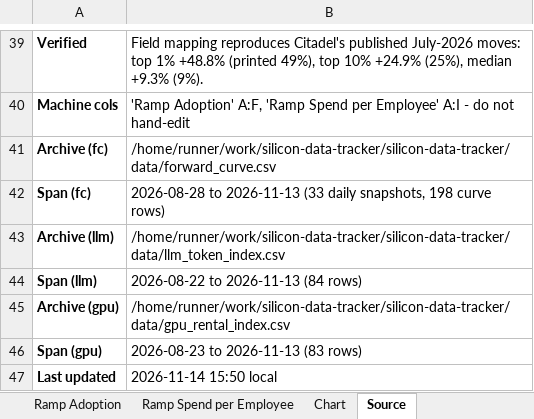
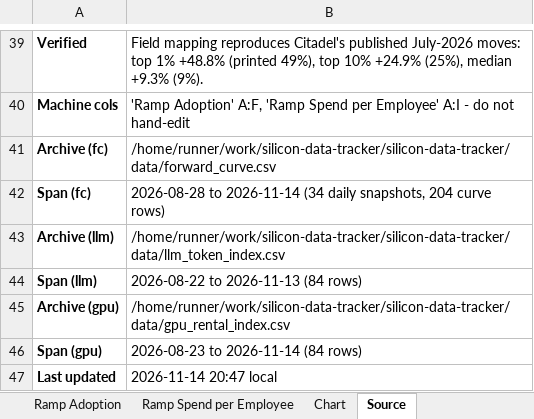
Before and after one commit to xcidjazz/silicon-data-tracker, an Excel workbook: LLM_Token_Expenditure_Index.xlsx, sheet Source, drawn as a sheet; only a part is shown, gaps mark what is left out; values as stored, in another font and other column widths than the file's, no borders; the diff names each change by its address in the sheet, - before the commit and + after, or states it on an @@ line.

```diff
--- a/LLM_Token_Expenditure_Index.xlsx (sheet Source)
+++ b/LLM_Token_Expenditure_Index.xlsx (sheet Source)
-B42: 2026-08-28 to 2026-11-13 (33 daily snapshots, 198 curve rows)
+B42: 2026-08-28 to 2026-11-14 (34 daily snapshots, 204 curve rows)
-B46: 2026-08-23 to 2026-11-13 (83 rows)
+B46: 2026-08-23 to 2026-11-14 (84 rows)
-B47: 2026-11-14 15:50 local
+B47: 2026-11-14 20:47 local
```
Also changed, not shown: sheet Forward Curve, sheet GPU Rental, charts or pictures, 3 other files.
